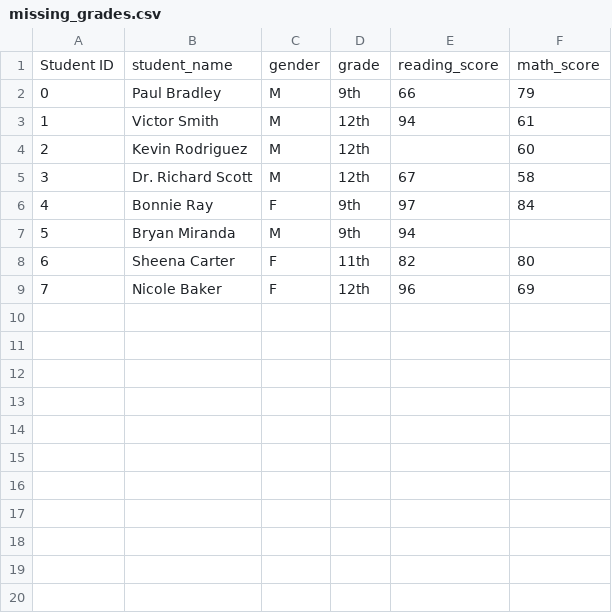
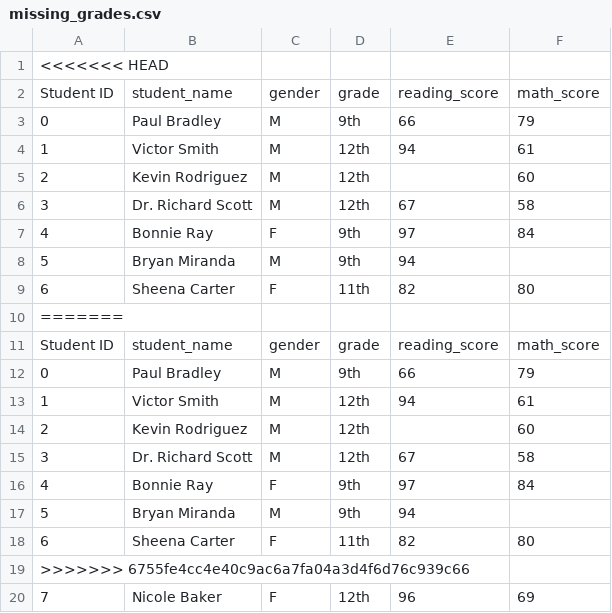
Before and after one commit to Bryan-Corn/School_District_Analysis, a CSV file: Resources/missing_grades.csv, drawn as a sheet; the diff names each change by its address in the sheet, - before the commit and + after, or states it on an @@ line.

```diff
--- a/Resources/missing_grades.csv
+++ b/Resources/missing_grades.csv
+row 1: <<<<<<< HEAD
+row 10: =======
+row 11: Student ID | student_name | gender | grade | reading_score | math_score
+row 12: 0 | Paul Bradley | M | 9th | 66 | 79
+row 13: 1 | Victor Smith | M | 12th | 94 | 61
+row 14: 2 | Kevin Rodriguez | M | 12th |  | 60
+row 15: 3 | Dr. Richard Scott | M | 12th | 67 | 58
+row 16: 4 | Bonnie Ray | F | 9th | 97 | 84
+row 17: 5 | Bryan Miranda | M | 9th | 94
+row 18: 6 | Sheena Carter | F | 11th | 82 | 80
+row 19: >>>>>>> 6755fe4cc4e40c9ac6a7fa04a3d4f6d76c939c66
```
